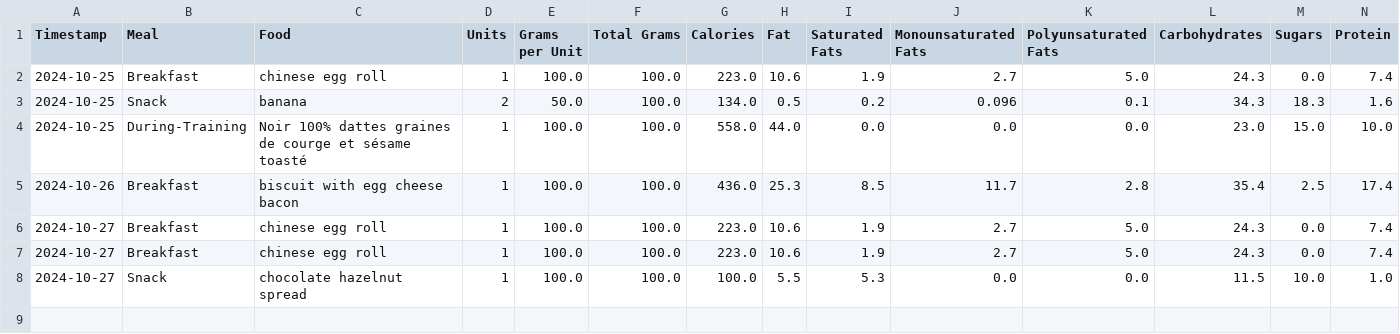
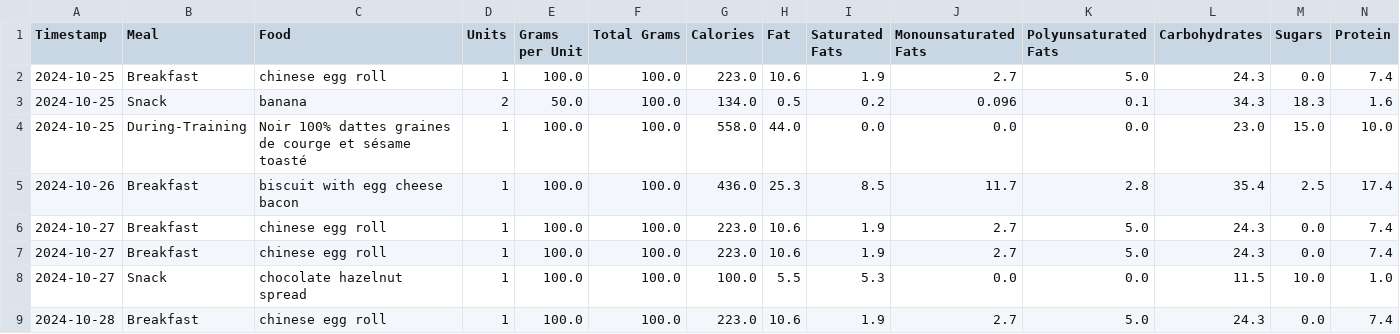
Before and after one commit to juanpabloangarita/Perform_AI, a CSV file: data/processed/csv/user_nutrition.csv, drawn as a sheet; only a part is shown; rows hold the shown columns only; the diff names each change by its address in the sheet, - before the commit and + after, or states it on an @@ line.

```diff
--- a/data/processed/csv/user_nutrition.csv
+++ b/data/processed/csv/user_nutrition.csv
+row 9: 2024-10-28 | Breakfast | chinese egg roll | 1 | 100.0 | 100.0 | 223.0 | 10.6 | 1.9 | 2.7 | 5.0 | 24.3 | 0.0 | 7.4
```
Also changed, not shown: data/processed/csv/ctl.csv, data/processed/csv/final_df.csv, 18 other files.
